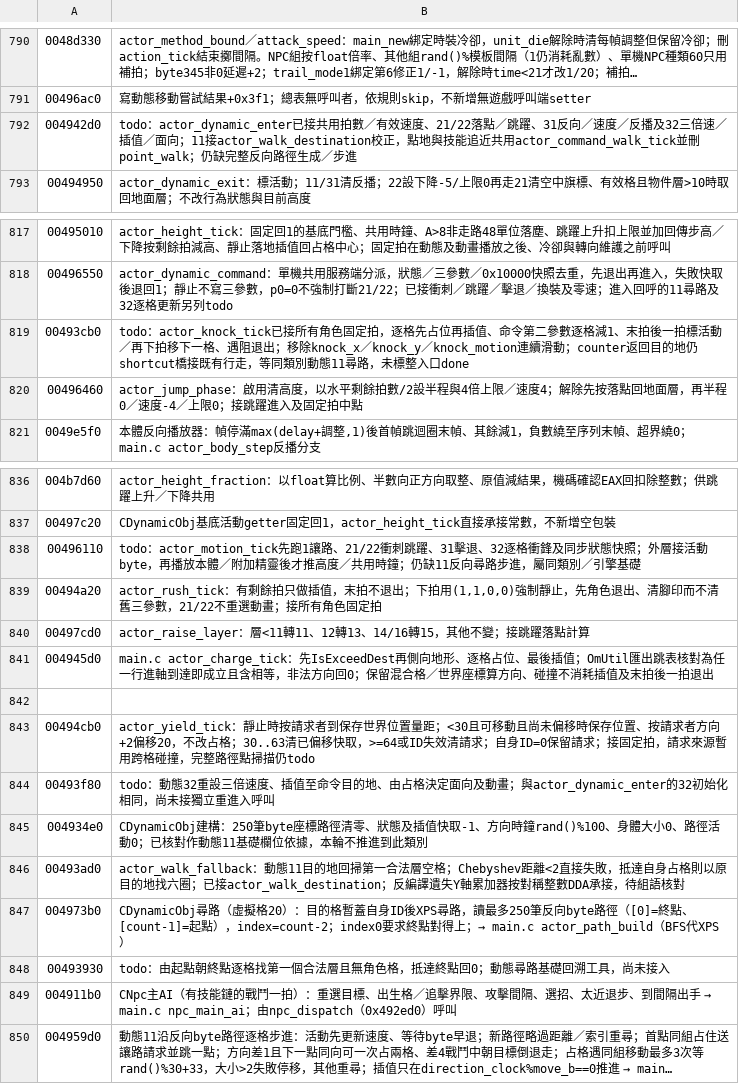
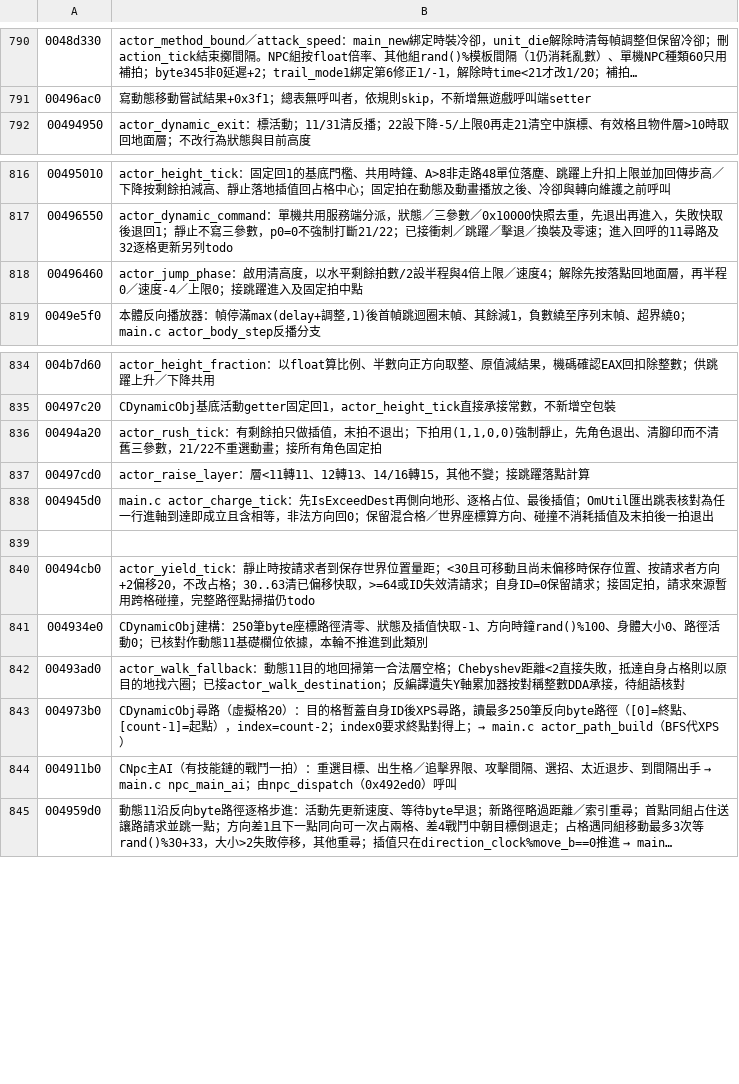
Before and after one commit to chanwunkong/SideTest, a TSV file: QinPort/tools/roles.tsv, drawn as a sheet; only a part is shown, gaps mark what is left out; long unchanged cells end in ….

```diff
--- a/QinPort/tools/roles.tsv
+++ b/QinPort/tools/roles.tsv
@@ -791,3 +791,2 @@
 00496ac0	寫動態移動嘗試結果+0x3f1；總表無呼叫者，依規則skip，不新增無遊戲呼叫端setter
-004942d0	todo：actor_dynamic_enter已接共用拍數／有效速度、21/22落點／跳躍、31反向／速度／反播及32三倍速／插值／面向；11接actor_walk_destination校正，點地與技能追近共用actor_command_walk_tick並刪point_walk；仍缺完整反向路徑生成／步進
 00494950	actor_dynamic_exit：標活動；11/31清反播；22設下降-5/上限0再走21清空中旗標、有效格且物件層>10時取回地面層；不改行為狀態與目前高度
@@ -818,3 +817,2 @@
 00496550	actor_dynamic_command：單機共用服務端分派，狀態／三參數／0x10000快照去重，先退出再進入，失敗快取後退回1；靜止不寫三參數，p0=0不強制打斷21/22；已接衝刺／跳躍／擊退／換裝及零速；進入回呼的11尋路及32逐格更新另列todo
-00493cb0	todo：actor_knock_tick已接所有角色固定拍，逐格先占位再插值、命令第二參數逐格減1、末拍後一拍標活動／再下拍移下一格、遇阻退出；移除knock_x／knock_y／knock_motion連續滑動；counter返回目的地仍shortcut橋接既有行走，等同類別動態11尋路，未標整入口done
 00496460	actor_jump_phase：啟用清高度，以水平剩餘拍數/2設半程與4倍上限／速度4；解除先按落點回地面層，再半程0／速度-4／上限0；接跳躍進入及固定拍中點
@@ -837,3 +835,2 @@
 00497c20	CDynamicObj基底活動getter固定回1，actor_height_tick直接承接常數，不新增空包裝
-00496110	todo：actor_motion_tick先跑1讓路、21/22衝刺跳躍、31擊退、32逐格衝鋒及同步狀態快照；外層接活動byte，再播放本體／附加精靈後才推高度／共用時鐘；仍缺11反向尋路步進，屬同類別／引擎基礎
 00494a20	actor_rush_tick：有剩餘拍只做插值，末拍不退出；下拍用(1,1,0,0)強制靜止，先角色退出、清腳印而不清舊三參數，21/22不重選動畫；接所有角色固定拍
@@ -843,3 +840,2 @@
 00494cb0	actor_yield_tick：靜止時按請求者到保存世界位置量距；<30且可移動且尚未偏移時保存位置、按請求者方向+2偏移20，不改占格；30..63清已偏移快取，>=64或ID失效清請求；自身ID=0保留請求；接固定拍，請求來源暫用跨格碰撞，完整路徑點掃描仍todo
-00493f80	todo：動態32重設三倍速度、插值至命令目的地、由占格決定面向及動畫；與actor_dynamic_enter的32初始化相同，尚未接獨立重進入呼叫
 004934e0	CDynamicObj建構：250筆byte座標路徑清零、狀態及插值快取-1、方向時鐘rand()%100、身體大小0、路徑活動0；已核對作動態11基礎欄位依據，本輪不推進到此類別
@@ -847,3 +843,2 @@
 004973b0	CDynamicObj尋路（虛擬格20）：目的格暫蓋自身ID後XPS尋路，讀最多250筆反向byte路徑（[0]=終點、[count-1]=起點），index=count-2；index0要求終點對得上；→ main.c actor_path_build（BFS代XPS）
-00493930	todo：由起點朝終點逐格找第一個合法層且無角色格，抵達終點回0；動態尋路基礎回溯工具，尚未接入
 004911b0	CNpc主AI（有技能鏈的戰鬥一拍）：重選目標、出生格／追擊界限、攻擊間隔、選招、太近退步、到間隔出手 → main.c npc_main_ai；由npc_dispatch（0x492ed0）呼叫
```
Also changed, not shown: QinPort/FUNCS.tsv, QinPort/tools/fields.tsv, 4 other files.
